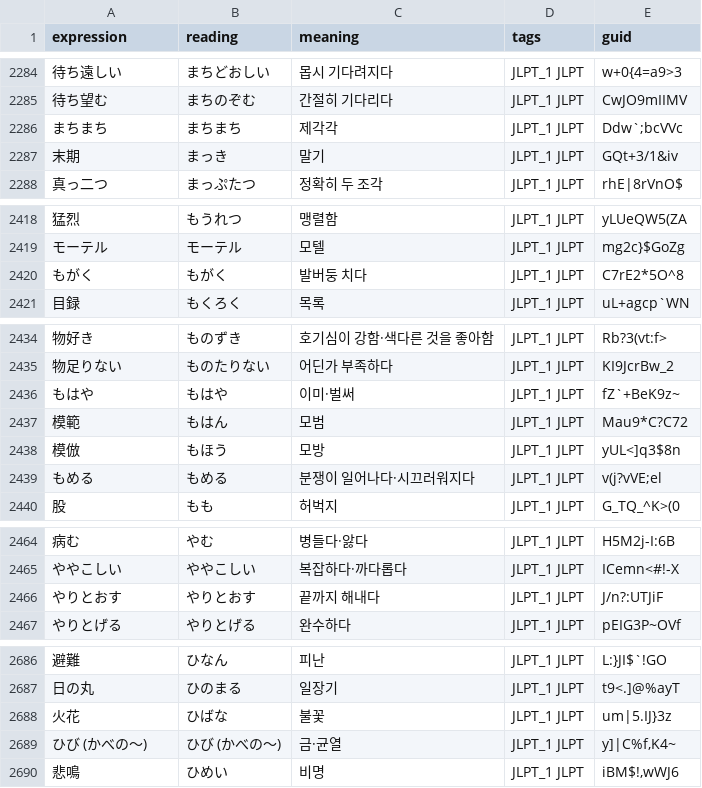
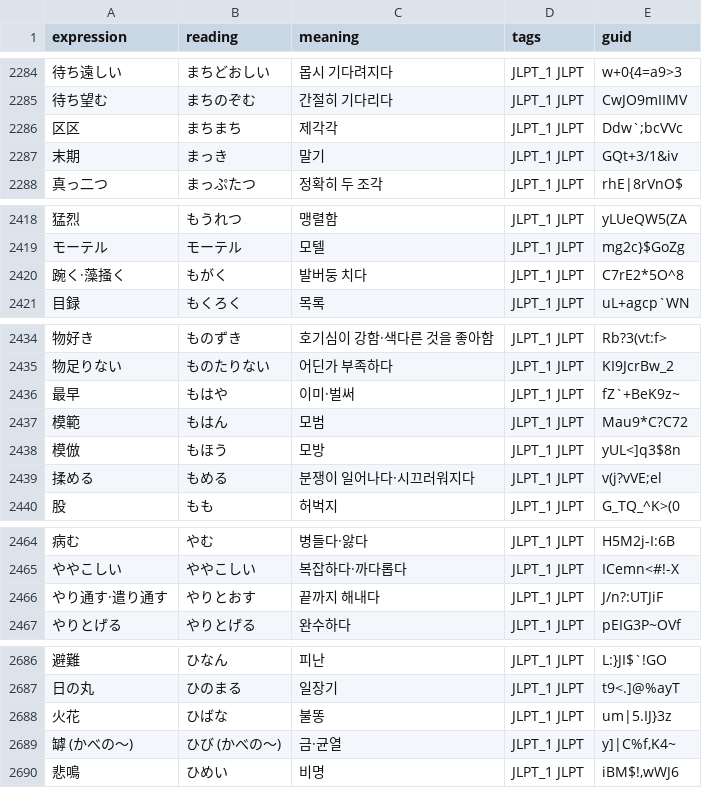
Before and after one commit to headring/language_wiki, a CSV file: jlpt/data/translated/n1.csv, drawn as a sheet; only a part is shown, gaps mark what is left out; the diff covers the shown part only.

Commit message:
chore: N1 데이터 일부 히라가나 단어를 한자로 11차 변경

```diff
--- a/jlpt/data/translated/n1.csv
+++ b/jlpt/data/translated/n1.csv
@@ -2285,3 +2285,3 @@
 待ち望む,まちのぞむ,간절히 기다리다,JLPT_1 JLPT,CwJO9mIIMV
-まちまち,まちまち,제각각,JLPT_1 JLPT,Ddw`;bcVVc
+区区,まちまち,제각각,JLPT_1 JLPT,Ddw`;bcVVc
 末期,まっき,말기,JLPT_1 JLPT,GQt+3/1&iv
@@ -2419,3 +2419,3 @@
 モーテル,モーテル,모텔,JLPT_1 JLPT,mg2c}$GoZg
-もがく,もがく,발버둥 치다,JLPT_1 JLPT,C7rE2*5O^8
+踠く·藻掻く,もがく,발버둥 치다,JLPT_1 JLPT,C7rE2*5O^8
 目録,もくろく,목록,JLPT_1 JLPT,uL+agcp`WN
@@ -2435,6 +2435,6 @@
 物足りない,ものたりない,어딘가 부족하다,JLPT_1 JLPT,KI9JcrBw_2
-もはや,もはや,이미·벌써,JLPT_1 JLPT,fZ`+BeK9z~
+最早,もはや,이미·벌써,JLPT_1 JLPT,fZ`+BeK9z~
 模範,もはん,모범,JLPT_1 JLPT,Mau9*C?C72
 模倣,もほう,모방,JLPT_1 JLPT,yUL<]q3$8n
-もめる,もめる,분쟁이 일어나다·시끄러워지다,JLPT_1 JLPT,v(j?vVE;el
+揉める,もめる,분쟁이 일어나다·시끄러워지다,JLPT_1 JLPT,v(j?vVE;el
 股,もも,허벅지,JLPT_1 JLPT,G_TQ_^K>(0
@@ -2465,3 +2465,3 @@
 ややこしい,ややこしい,복잡하다·까다롭다,JLPT_1 JLPT,ICemn<#!-X
-やりとおす,やりとおす,끝까지 해내다,JLPT_1 JLPT,J/n?:UTJiF
+やり通す·遣り通す,やりとおす,끝까지 해내다,JLPT_1 JLPT,J/n?:UTJiF
 やりとげる,やりとげる,완수하다,JLPT_1 JLPT,pEIG3P~OVf
@@ -2687,4 +2687,4 @@
 日の丸,ひのまる,일장기,JLPT_1 JLPT,t9<.]@%ayT
-火花,ひばな,불꽃,JLPT_1 JLPT,um|5.IJ}3z
-ひび (かべの～),ひび (かべの～),금·균열,JLPT_1 JLPT,"y]|C%f,K4~"
+火花,ひばな,불똥,JLPT_1 JLPT,um|5.IJ}3z
+罅 (かべの～),ひび (かべの～),금·균열,JLPT_1 JLPT,"y]|C%f,K4~"
 悲鳴,ひめい,비명,JLPT_1 JLPT,"iBM$!,wWJ6"
```
Also changed, not shown: 1 edited cell elsewhere in this file.
